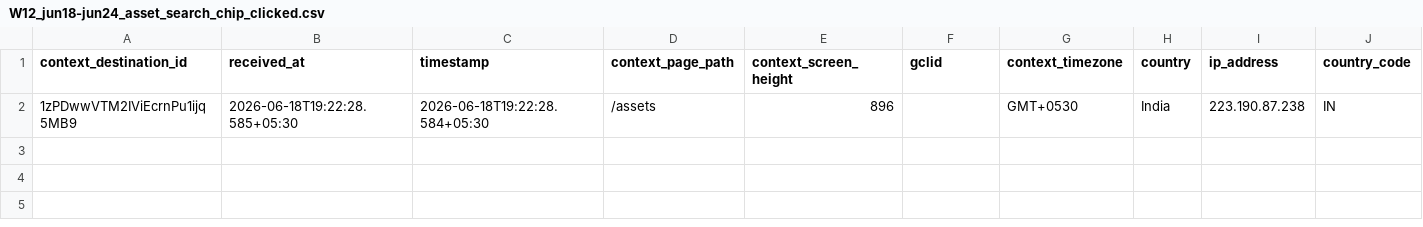
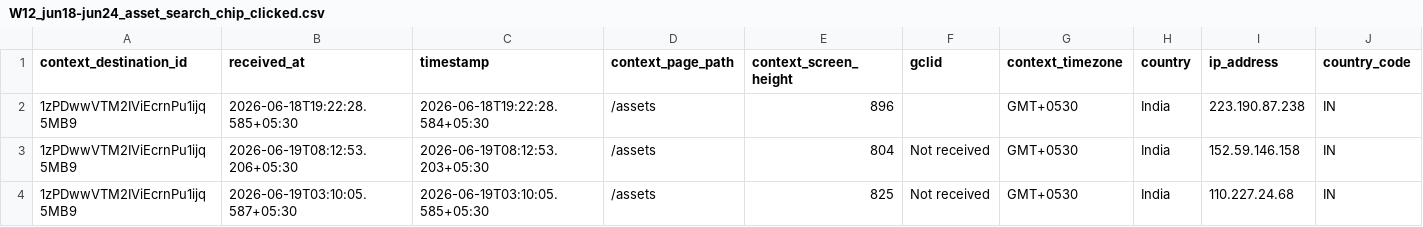
Before and after one commit to gripinvest/gi-analytics, a CSV file: backend/data/asset_search/W12_jun18-jun24_asset_search_chip_clicked.csv, drawn as a sheet; only a part is shown; rows hold the shown columns only; the diff names each change by its address in the sheet, - before the commit and + after, or states it on an @@ line.

```diff
--- a/backend/data/asset_search/W12_jun18-jun24_asset_search_chip_clicked.csv
+++ b/backend/data/asset_search/W12_jun18-jun24_asset_search_chip_clicked.csv
+row 3: 1zPDwwVTM2IViEcrnPu1ijq5MB9 | 2026-06-19T08:12:53.206+05:30 | 2026-06-19T08:12:53.203+05:30 | /assets | 804 | Not received | GMT+0530 | India | 152.59.146.158 | IN
+row 4: 1zPDwwVTM2IViEcrnPu1ijq5MB9 | 2026-06-19T03:10:05.587+05:30 | 2026-06-19T03:10:05.585+05:30 | /assets | 825 | Not received | GMT+0530 | India | 110.227.24.68 | IN
```
Also changed, not shown: backend/data/asset_search/W11_jun11-jun17_asset_search_notify_me_clicked.csv, 12 other files.
